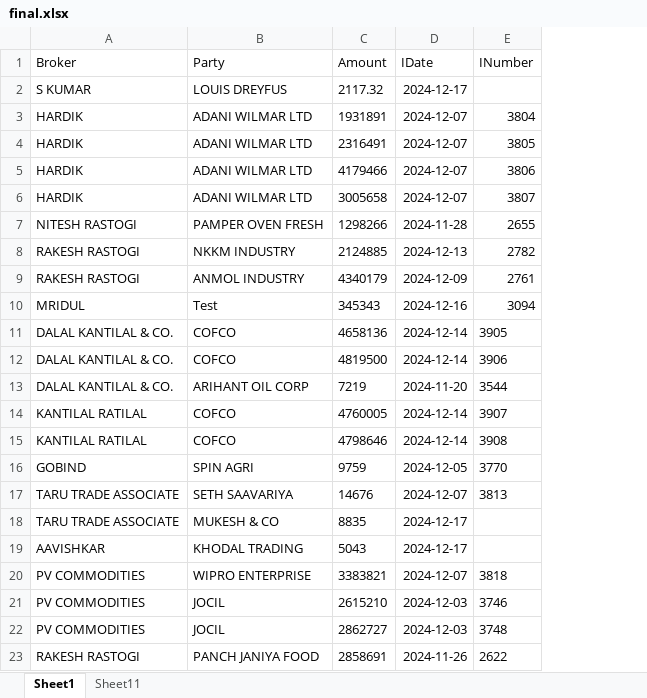
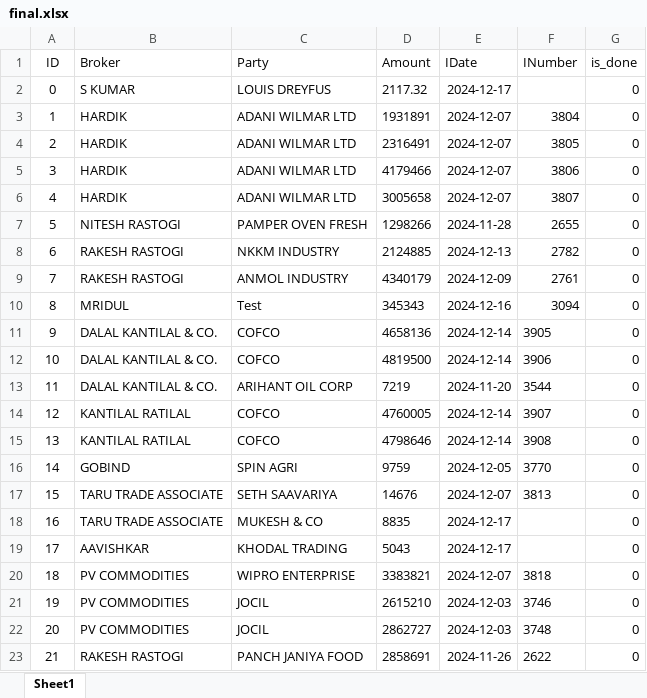
Before and after one commit to coolmridul/netaji-oil-depot, an Excel workbook: final.xlsx, sheet Sheet1, drawn as a sheet; values as stored, in another font and other column widths than the file's, no borders; the diff names each change by its address in the sheet, - before the commit and + after, or states it on an @@ line.

```diff
--- a/final.xlsx (sheet Sheet1)
+++ b/final.xlsx (sheet Sheet1)
-sheet tab: Sheet11
+column A (ID), rows 2-23: 0 | 1 | 2 | 3 | 4 | 5 | 6 | 7 | 8 | 9 | 10 | 11 | 12 | 13 | 14 | 15 | 16 | 17 | 18 | 19 | 20 | 21
+column G (is_done), rows 2-23: all 0
```
Also changed, not shown: list.xlsx, 2 other files.
